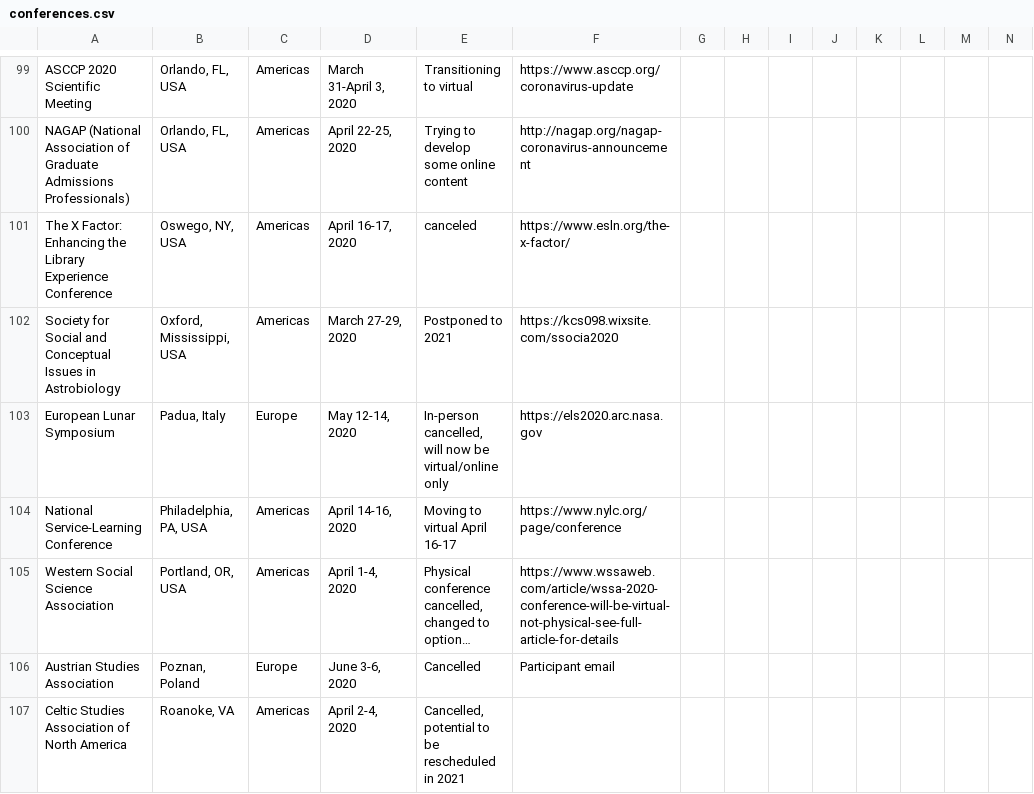
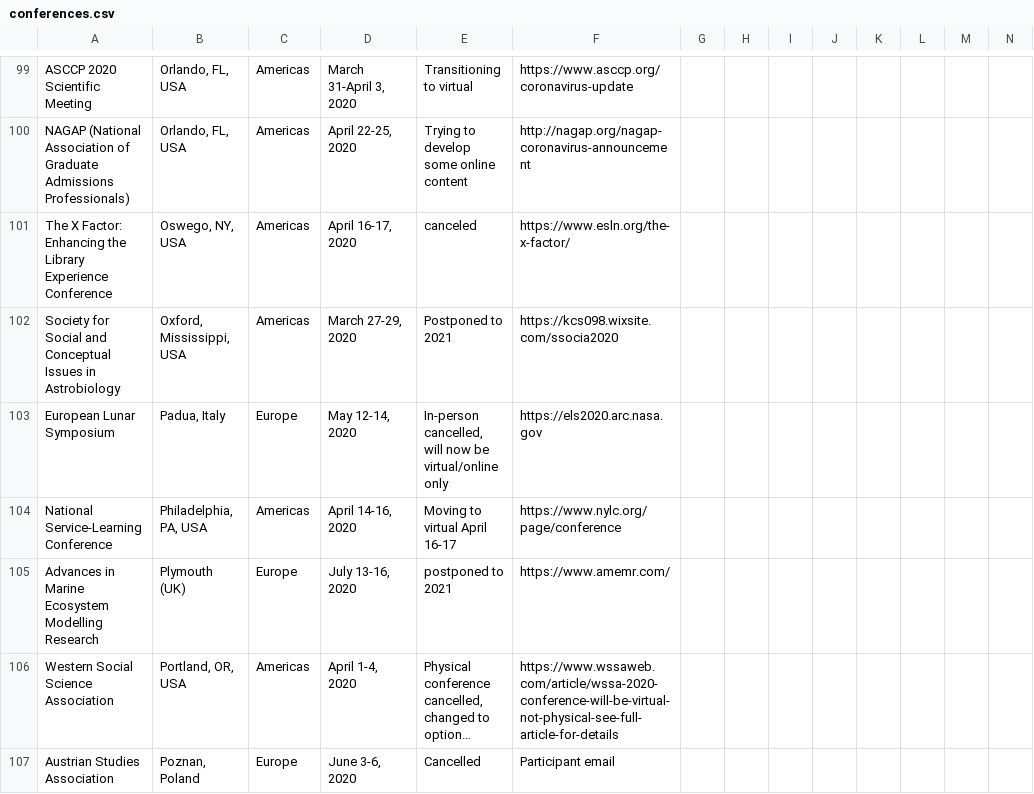
Before and after one commit to WeileiZeng/Cancelled-Academic-Conferences, a CSV file: conferences.csv, drawn as a sheet; only a part is shown, gaps mark what is left out; the shorter side is filled out with more unchanged rows; long unchanged cells end in …; rows hold the shown columns only; the diff names each change by its address in the sheet, - before the commit and + after, or states it on an @@ line.

```diff
--- a/conferences.csv
+++ b/conferences.csv
+row 105: Advances in Marine Ecosystem Modelling Research | Plymouth (UK) | Europe | July 13-16, 2020 | postponed to 2021 | https://www.amemr.com/
```
Also changed, not shown: 2 other files.
